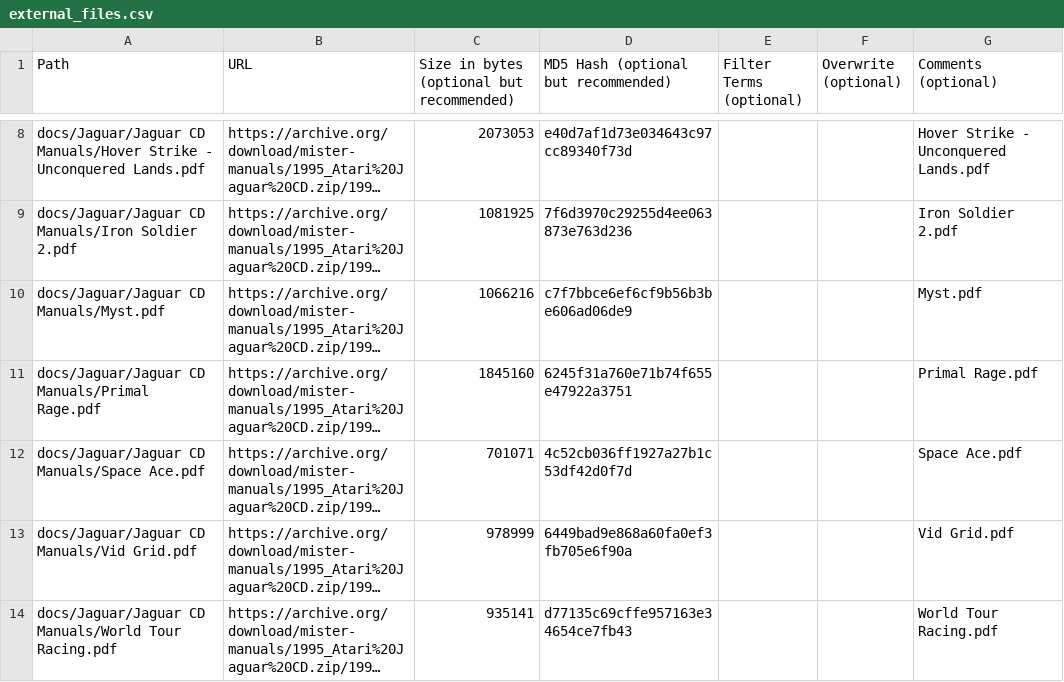
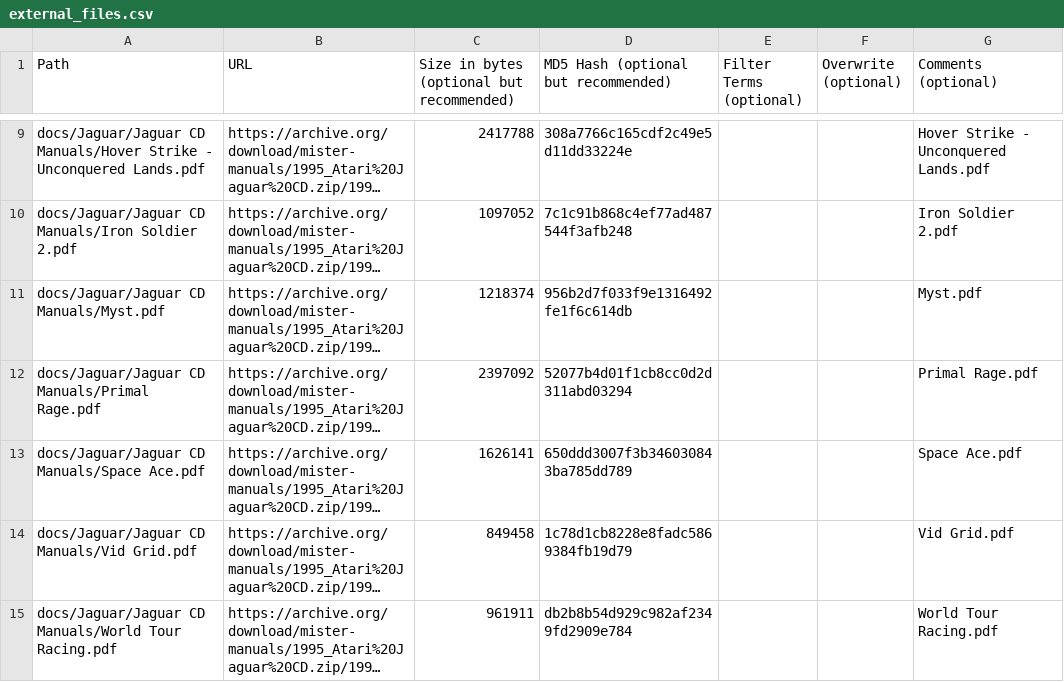
Before and after one commit to ajgowans/manualsdb-jaguarcd, a CSV file: external_files.csv, drawn as a sheet; only a part is shown, gaps mark what is left out; long unchanged cells end in …; addresses are those after the commit; the diff covers the shown part only; the diff names each change by its address in the sheet, - before the commit and + after, or states it on an @@ line.

Commit message:
Update external_files.csv

```diff
--- a/external_files.csv
+++ b/external_files.csv
-C9: 2073053
+C9: 2417788
-D9: e40d7af1d73e034643c97cc89340f73d
+D9: 308a7766c165cdf2c49e5d11dd33224e
-C10: 1081925
+C10: 1097052
-D10: 7f6d3970c29255d4ee063873e763d236
+D10: 7c1c91b868c4ef77ad487544f3afb248
-C11: 1066216
+C11: 1218374
-D11: c7f7bbce6ef6cf9b56b3be606ad06de9
+D11: 956b2d7f033f9e1316492fe1f6c614db
-C12: 1845160
+C12: 2397092
-D12: 6245f31a760e71b74f655e47922a3751
+D12: 52077b4d01f1cb8cc0d2d311abd03294
-C13: 701071
+C13: 1626141
-D13: 4c52cb036ff1927a27b1c53df42d0f7d
+D13: 650ddd3007f3b346030843ba785dd789
-C14: 978999
+C14: 849458
-D14: 6449bad9e868a60fa0ef3fb705e6f90a
+D14: 1c78d1cb8228e8fadc5869384fb19d79
-C15: 935141
+C15: 961911
-D15: d77135c69cffe957163e34654ce7fb43
+D15: db2b8b54d929c982af2349fd2909e784
```
Also changed, not shown: 1 added row and 12 edited cells elsewhere in this file.
